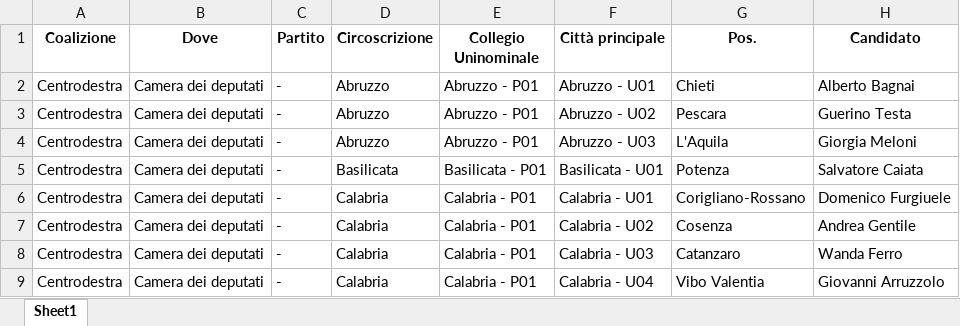
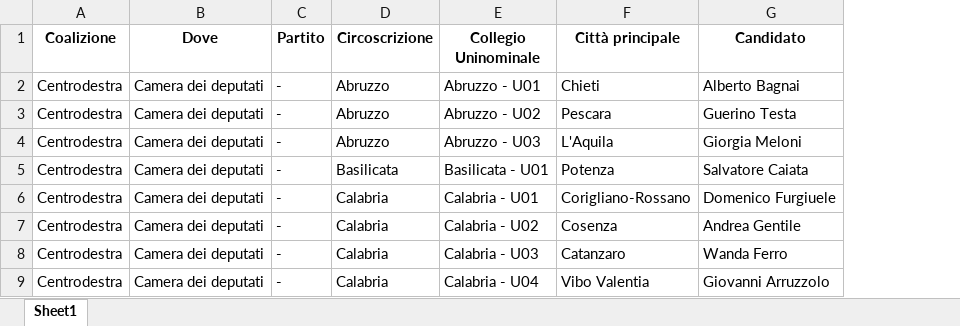
Before and after one commit to fbranda/elezioni-politiche-2022, an Excel workbook: Camera/camera-collegi-uninominali.xlsx, sheet Sheet1, drawn as a sheet; only a part is shown; values as stored, in another font and other column widths than the file's, no borders; removed rows and columns are numbered as before the commit, all else as after; the diff names each change by its address in the sheet, - before the commit and + after, or states it on an @@ line.

```diff
--- a/Camera/camera-collegi-uninominali.xlsx (sheet Sheet1)
+++ b/Camera/camera-collegi-uninominali.xlsx (sheet Sheet1)
-column E (Collegio Uninominale), rows 2-9: Abruzzo - P01 | Abruzzo - P01 | Abruzzo - P01 | Basilicata - P01 | Calabria - P01 | Calabria - P01 | Calabria - P01 | Calabria - P01
-E1: Città principale
+E1: Collegio Uninominale
-F1: Pos.
+F1: Città principale
```
Also changed, not shown: 1 other file.
